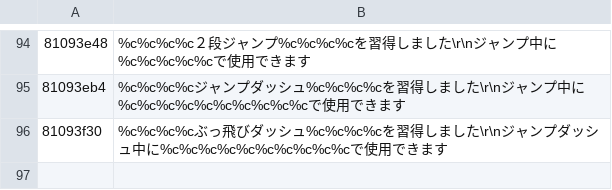
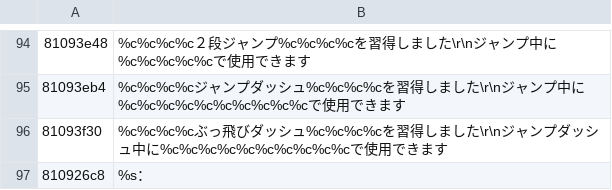
Before and after one commit to lifebottle/Tales-of-Hearts-R-Infinite-Evolve, a CSV file: tools/strings_ghidra.csv, drawn as a sheet; only a part is shown, gaps mark what is left out; the diff names each change by its address in the sheet, - before the commit and + after, or states it on an @@ line.

```diff
--- a/tools/strings_ghidra.csv
+++ b/tools/strings_ghidra.csv
+row 97: 810926c8 | %s：
```
Also changed, not shown: extracted/eboot.csv, 9 other files.
